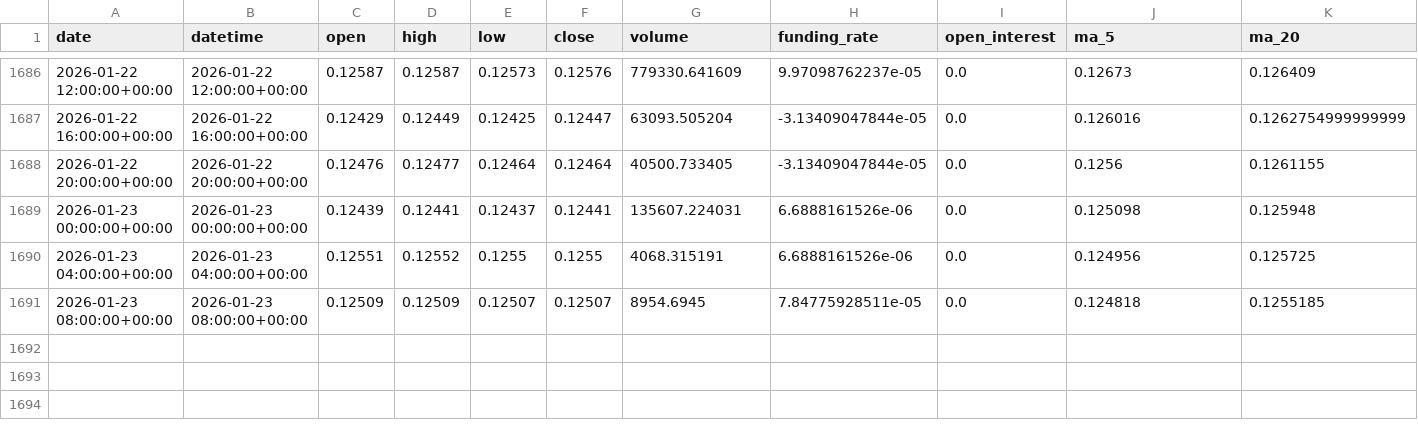
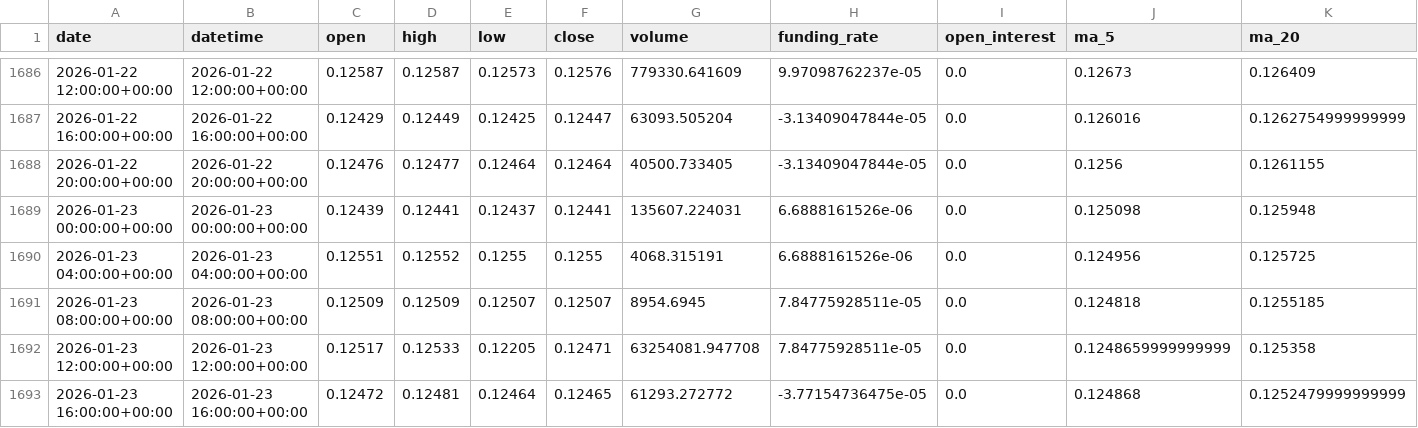
Before and after one commit to zhqin020/ai-crypto-agent, a CSV file: signals/DOGE_4h_signals.csv, drawn as a sheet; only a part is shown, gaps mark what is left out; rows hold the shown columns only; the diff names each change by its address in the sheet, - before the commit and + after, or states it on an @@ line.

```diff
--- a/signals/DOGE_4h_signals.csv
+++ b/signals/DOGE_4h_signals.csv
+row 1692: 2026-01-23 12:00:00+00:00 | 2026-01-23 12:00:00+00:00 | 0.12517 | 0.12533 | 0.12205 | 0.12471 | 63254081.947708 | 7.84775928511e-05 | 0.0 | 0.1248659999999999 | 0.125358
+row 1693: 2026-01-23 16:00:00+00:00 | 2026-01-23 16:00:00+00:00 | 0.12472 | 0.12481 | 0.12464 | 0.12465 | 61293.272772 | -3.77154736475e-05 | 0.0 | 0.124868 | 0.1252479999999999
```
Also changed, not shown: csv_data/DOGE_4h.csv, signals/BNB_4h_signals.csv, 20 other files.
